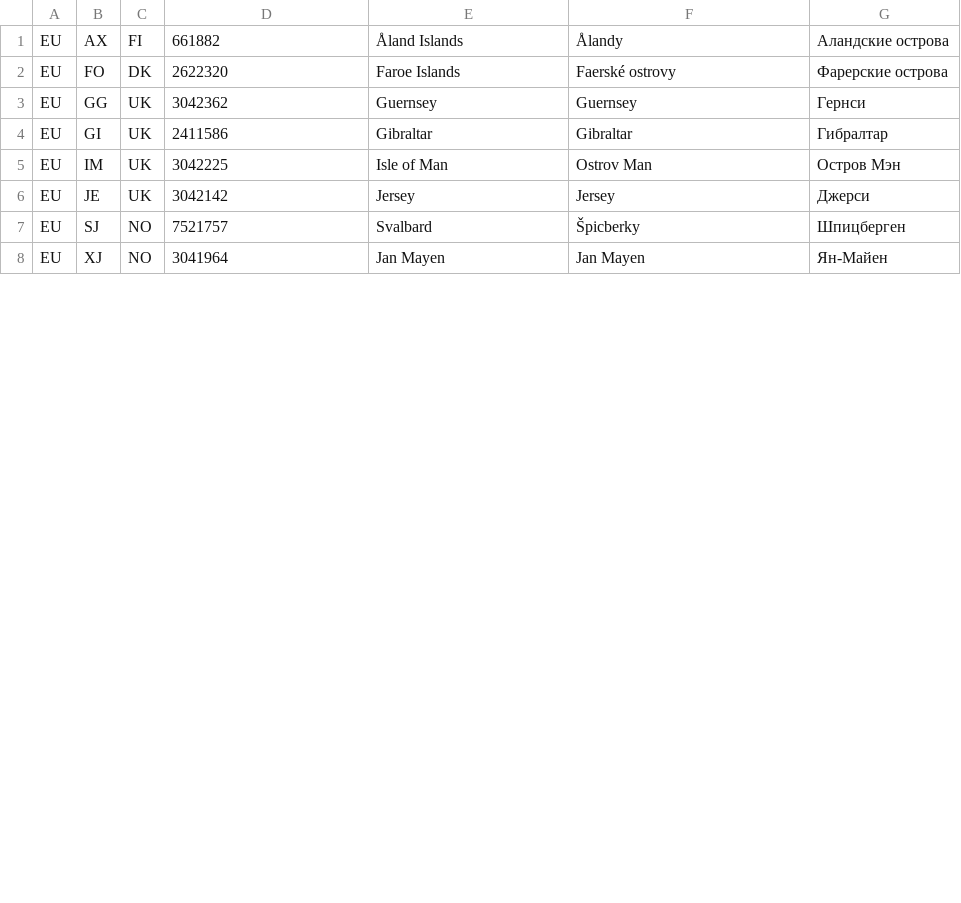
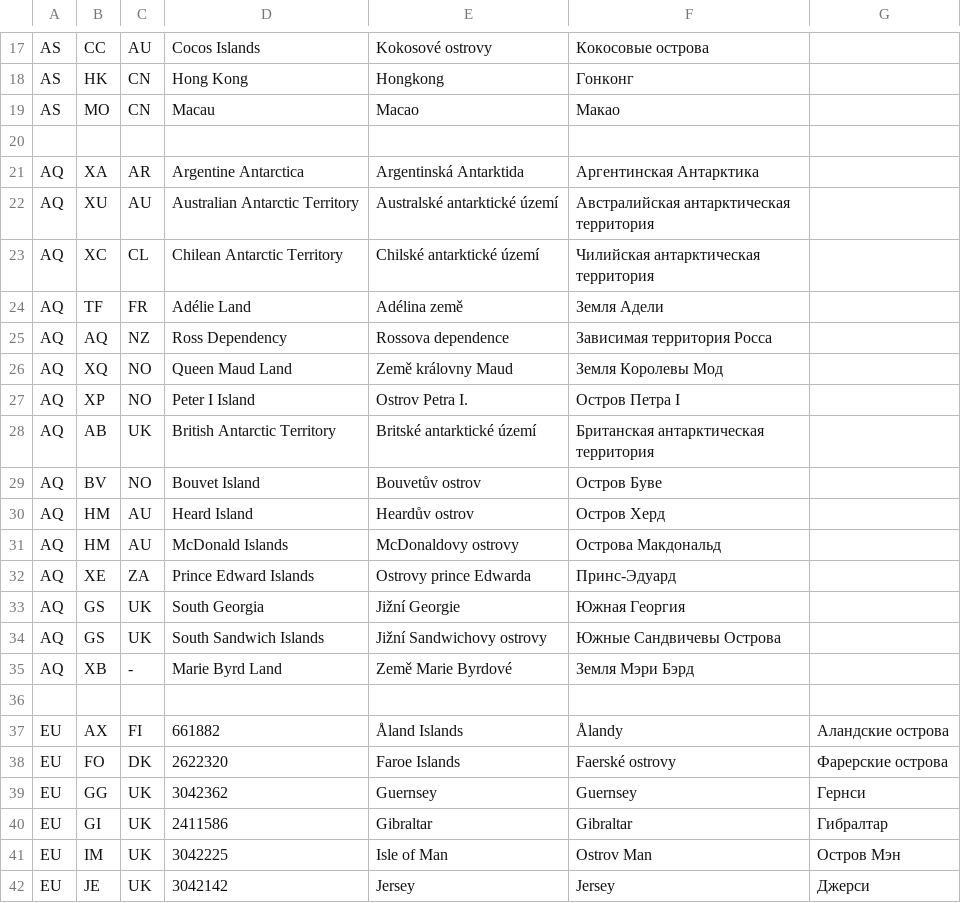
Before and after one commit to rembish/world, a CSV file: dependencies.csv, drawn as a sheet; only a part is shown, gaps mark what is left out; the shorter side is filled out with more unchanged rows; the diff covers the shown part only.

```diff
--- a/dependencies.csv
+++ b/dependencies.csv
@@ -1 +17,21 @@
+AS;CC;AU;Cocos Islands;Kokosové ostrovy;Кокосовые острова
+AS;HK;CN;Hong Kong;Hongkong;Гонконг
+AS;MO;CN;Macau;Macao;Макао
+
+AQ;XA;AR;Argentine Antarctica;Argentinská Antarktida;Аргентинская Антарктика
+AQ;XU;AU;Australian Antarctic Territory;Australské antarktické území;Австралийская антарктическая территория
+AQ;XC;CL;Chilean Antarctic Territory;Chilské antarktické území;Чилийская антарктическая территория
+AQ;TF;FR;Adélie Land;Adélina země;Земля Адели
+AQ;AQ;NZ;Ross Dependency;Rossova dependence;Зависимая территория Росса
+AQ;XQ;NO;Queen Maud Land;Země královny Maud;Земля Королевы Мод
+AQ;XP;NO;Peter I Island;Ostrov Petra I.;Остров Петра I
+AQ;AB;UK;British Antarctic Territory;Britské antarktické území;Британская антарктическая территория
+AQ;BV;NO;Bouvet Island;Bouvetův ostrov;Остров Буве
+AQ;HM;AU;Heard Island;Heardův ostrov;Остров Херд
+AQ;HM;AU;McDonald Islands;McDonaldovy ostrovy;Острова Макдональд
+AQ;XE;ZA;Prince Edward Islands;Ostrovy prince Edwarda;Принс-Эдуард
+AQ;GS;UK;South Georgia;Jižní Georgie;Южная Георгия
+AQ;GS;UK;South Sandwich Islands;Jižní Sandwichovy ostrovy;Южные Сандвичевы Острова
+AQ;XB;-;Marie Byrd Land;Země Marie Byrdové;Земля Мэри Бэрд
+
 EU;AX;FI;661882;Åland Islands;Ålandy;Аландские острова
```
Also changed, not shown: 13 added rows, 1 removed row and 3 moved rows elsewhere in this file, countries.csv, 2 other files.
